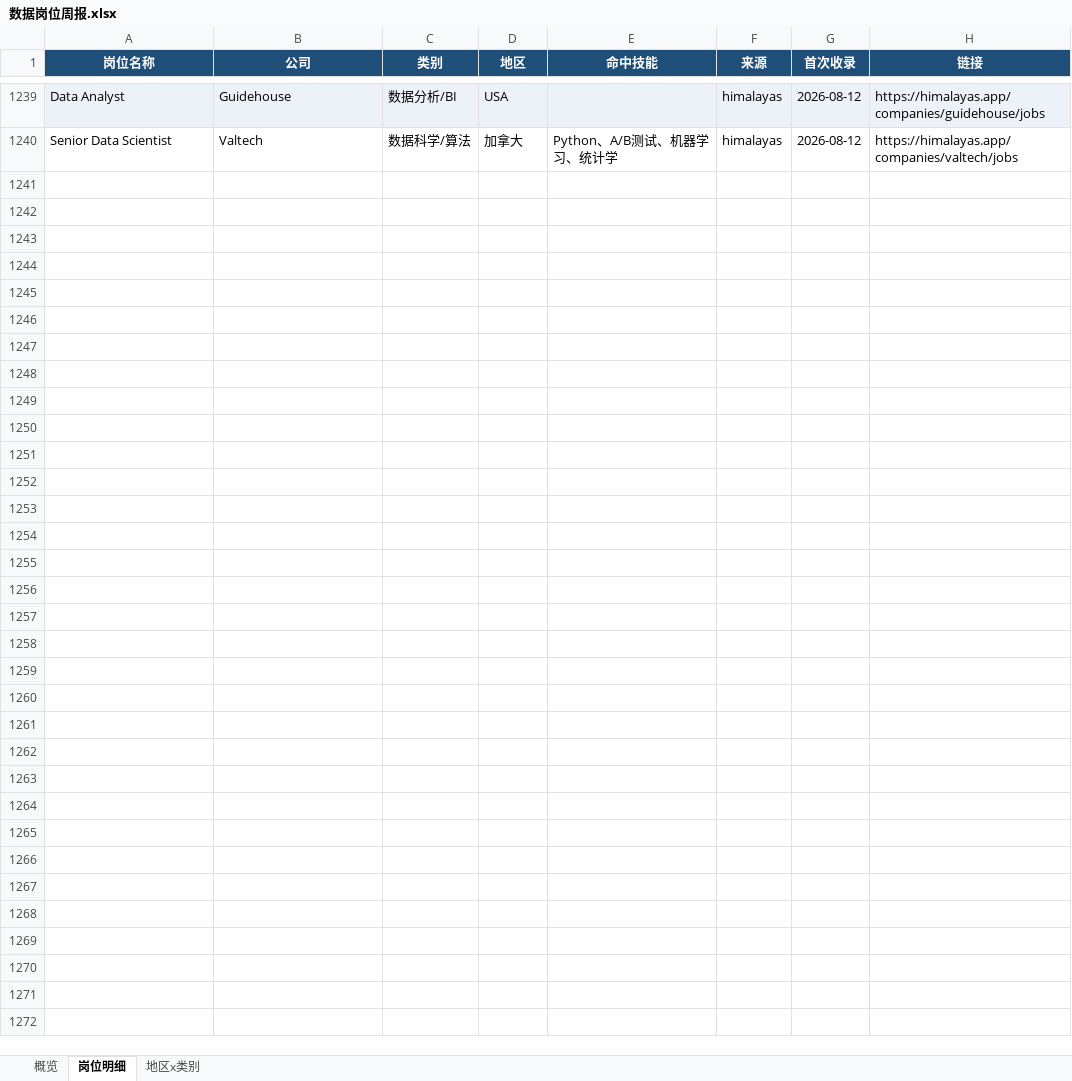
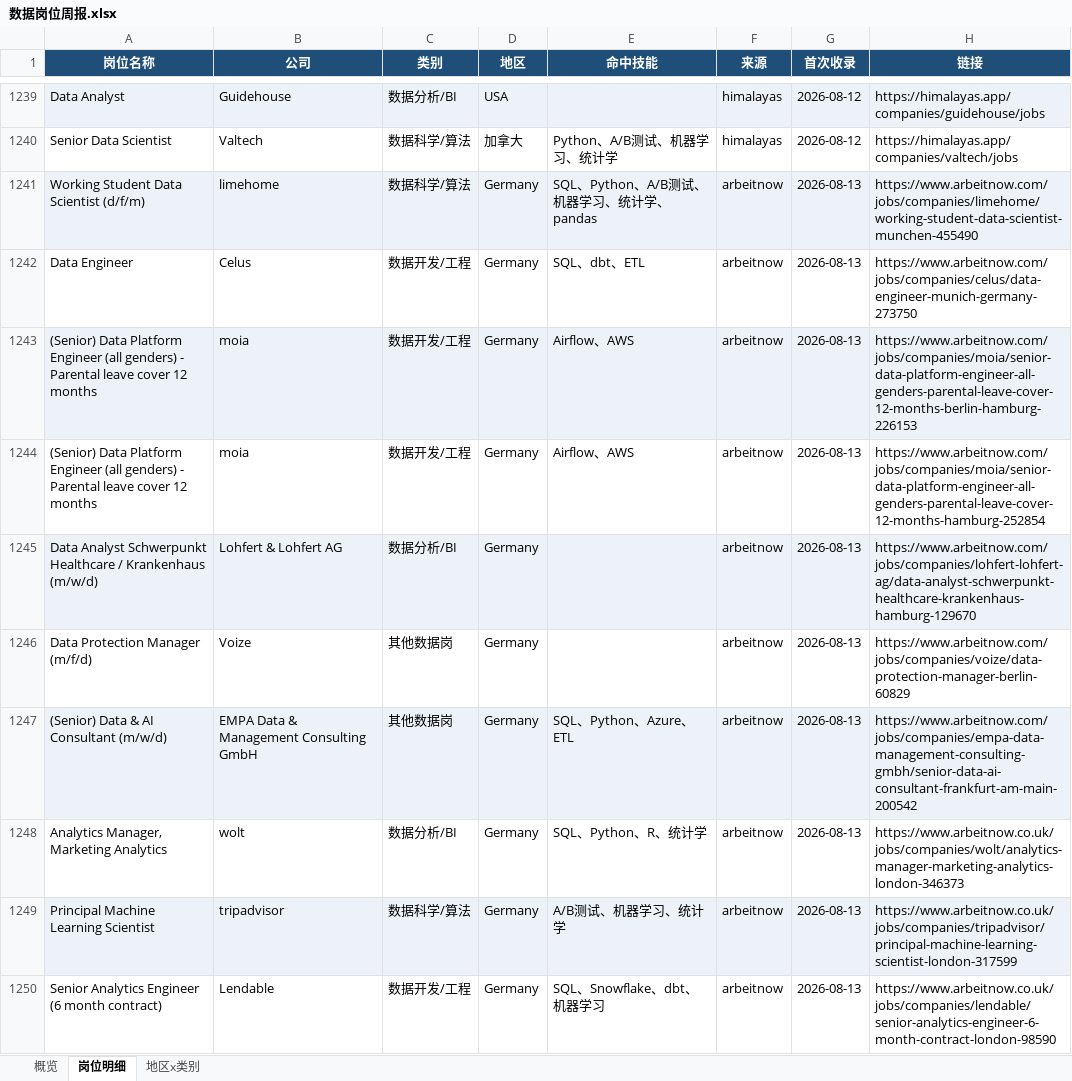
Before and after one commit to EGG-ZERO/da-job-radar, an Excel workbook: reports/数据岗位周报.xlsx, sheet 岗位明细, drawn as a sheet; only a part is shown, gaps mark what is left out; values as stored, in another font and other column widths than the file's, no borders; the diff covers the shown part only; the diff names each change by its address in the sheet, - before the commit and + after, or states it on an @@ line.

```diff
--- a/reports/数据岗位周报.xlsx (sheet 岗位明细)
+++ b/reports/数据岗位周报.xlsx (sheet 岗位明细)
+row 1241: Working Student Data Scientist (d/f/m) | limehome | 数据科学/算法 | Germany | SQL、Python、A/B测试、机器学习、统计学、pandas | arbeitnow | 2026-08-13 | https://www.arbeitnow.com/jobs/companies/limehome/working-student-data-scientist-munchen-455490
+row 1242: Data Engineer | Celus | 数据开发/工程 | Germany | SQL、dbt、ETL | arbeitnow | 2026-08-13 | https://www.arbeitnow.com/jobs/companies/celus/data-engineer-munich-germany-273750
+row 1243: (Senior) Data Platform Engineer (all genders) - Parental leave cover 12 months | moia | 数据开发/工程 | Germany | Airflow、AWS | arbeitnow | 2026-08-13 | https://www.arbeitnow.com/jobs/companies/moia/senior-data-platform-engineer-all-genders-parental-leave-cover-12-months-berlin-hamburg-226153
+row 1244: (Senior) Data Platform Engineer (all genders) - Parental leave cover 12 months | moia | 数据开发/工程 | Germany | Airflow、AWS | arbeitnow | 2026-08-13 | https://www.arbeitnow.com/jobs/companies/moia/senior-data-platform-engineer-all-genders-parental-leave-cover-12-months-hamburg-252854
+row 1245: Data Analyst Schwerpunkt Healthcare / Krankenhaus (m/w/d) | Lohfert & Lohfert AG | 数据分析/BI | Germany |  | arbeitnow | 2026-08-13 | https://www.arbeitnow.com/jobs/companies/lohfert-lohfert-ag/data-analyst-schwerpunkt-healthcare-krankenhaus-hamburg-129670
+row 1246: Data Protection Manager (m/f/d) | Voize | 其他数据岗 | Germany |  | arbeitnow | 2026-08-13 | https://www.arbeitnow.com/jobs/companies/voize/data-protection-manager-berlin-60829
+row 1247: (Senior) Data & AI Consultant (m/w/d) | EMPA Data & Management Consulting GmbH | 其他数据岗 | Germany | SQL、Python、Azure、ETL | arbeitnow | 2026-08-13 | https://www.arbeitnow.com/jobs/companies/empa-data-management-consulting-gmbh/senior-data-ai-consultant-frankfurt-am-main-200542
+row 1248: Analytics Manager, Marketing Analytics | wolt | 数据分析/BI | Germany | SQL、Python、R、统计学 | arbeitnow | 2026-08-13 | https://www.arbeitnow.co.uk/jobs/companies/wolt/analytics-manager-marketing-analytics-london-346373
+row 1249: Principal Machine Learning Scientist | tripadvisor | 数据科学/算法 | Germany | A/B测试、机器学习、统计学 | arbeitnow | 2026-08-13 | https://www.arbeitnow.co.uk/jobs/companies/tripadvisor/principal-machine-learning-scientist-london-317599
+row 1250: Senior Analytics Engineer (6 month contract) | Lendable | 数据开发/工程 | Germany | SQL、Snowflake、dbt、机器学习 | arbeitnow | 2026-08-13 | https://www.arbeitnow.co.uk/jobs/companies/lendable/senior-analytics-engineer-6-month-contract-london-98590
```
Also changed, not shown: 23 added rows elsewhere in this sheet, sheet 概览, sheet 地区x类别, 5 other files.
